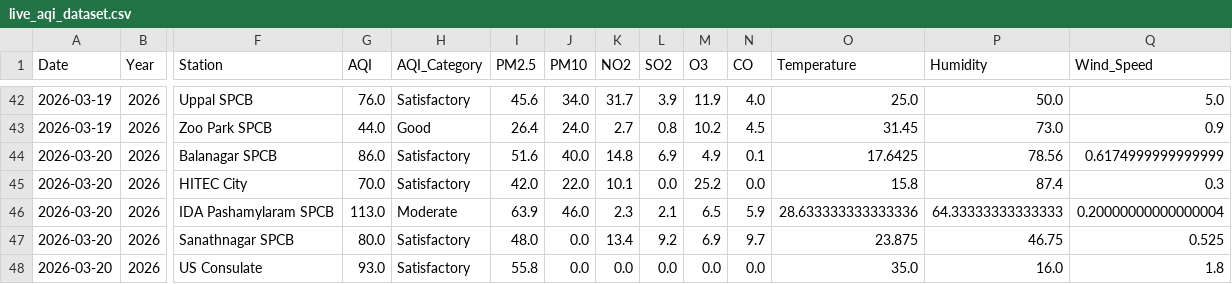
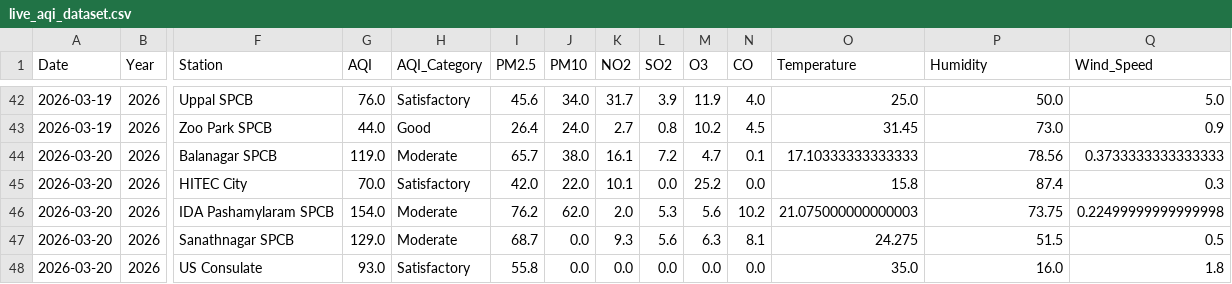
Before and after one commit to Rohan0639/aqi-prediction-ml, a CSV file: data/live_aqi_dataset.csv, drawn as a sheet; only a part is shown, gaps mark what is left out; the diff covers the shown part only; the diff names each change by its address in the sheet, - before the commit and + after, or states it on an @@ line.

```diff
--- a/data/live_aqi_dataset.csv
+++ b/data/live_aqi_dataset.csv
-G44 (AQI): 86.0
+G44 (AQI): 119.0
-H44 (AQI_Category): Satisfactory
+H44 (AQI_Category): Moderate
-I44 (PM2.5): 51.6
+I44 (PM2.5): 65.7
-J44 (PM10): 40.0
+J44 (PM10): 38.0
-K44 (NO2): 14.8
+K44 (NO2): 16.1
-L44 (SO2): 6.9
+L44 (SO2): 7.2
-M44 (O3): 4.9
+M44 (O3): 4.7
-O44 (Temperature): 17.6425
+O44 (Temperature): 17.10333333333333
-Q44 (Wind_Speed): 0.6174999999999999
+Q44 (Wind_Speed): 0.3733333333333333
-G46 (AQI): 113.0
+G46 (AQI): 154.0
-I46 (PM2.5): 63.9
+I46 (PM2.5): 76.2
-J46 (PM10): 46.0
+J46 (PM10): 62.0
-K46 (NO2): 2.3
+K46 (NO2): 2.0
-L46 (SO2): 2.1
+L46 (SO2): 5.3
-M46 (O3): 6.5
+M46 (O3): 5.6
-N46 (CO): 5.9
+N46 (CO): 10.2
-O46 (Temperature): 28.633333333333336
+O46 (Temperature): 21.075000000000003
-P46 (Humidity): 64.33333333333333
+P46 (Humidity): 73.75
-Q46 (Wind_Speed): 0.20000000000000004
+Q46 (Wind_Speed): 0.22499999999999998
-G47 (AQI): 80.0
+G47 (AQI): 129.0
-H47 (AQI_Category): Satisfactory
+H47 (AQI_Category): Moderate
-I47 (PM2.5): 48.0
+I47 (PM2.5): 68.7
-K47 (NO2): 13.4
+K47 (NO2): 9.3
-L47 (SO2): 9.2
+L47 (SO2): 5.6
-M47 (O3): 6.9
+M47 (O3): 6.3
-N47 (CO): 9.7
+N47 (CO): 8.1
-O47 (Temperature): 23.875
+O47 (Temperature): 24.275
-P47 (Humidity): 46.75
+P47 (Humidity): 51.5
-Q47 (Wind_Speed): 0.525
+Q47 (Wind_Speed): 0.5
```
Also changed, not shown: 18 edited cells elsewhere in this file.
